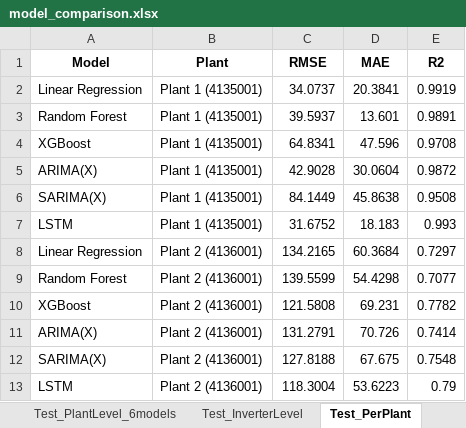
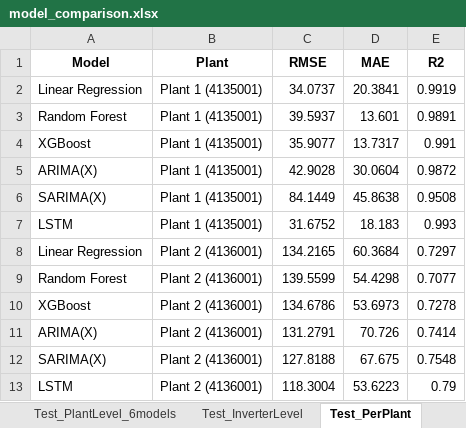
Before and after one commit to huynguyen312207-gif/Solar-Power-with-group-11, an Excel workbook: model_training-20261019T083032Z-1-001/model_training/model_comparison.xlsx, sheet Test_PerPlant, drawn as a sheet; values as stored, in another font and other column widths than the file's, no borders; removed rows and columns are numbered as before the commit, all else as after; the diff names each change by its address in the sheet, - before the commit and + after, or states it on an @@ line.

```diff
--- a/model_training-20261019T083032Z-1-001/model_training/model_comparison.xlsx (sheet Test_PerPlant)
+++ b/model_training-20261019T083032Z-1-001/model_training/model_comparison.xlsx (sheet Test_PerPlant)
-row 4: XGBoost | Plant 1 (4135001) | 64.8341 | 47.596 | 0.9708
+row 4: XGBoost | Plant 1 (4135001) | 35.9077 | 13.7317 | 0.991
-row 10: XGBoost | Plant 2 (4136001) | 121.5808 | 69.231 | 0.7782
+row 10: XGBoost | Plant 2 (4136001) | 134.6786 | 53.6973 | 0.7278
```
Also changed, not shown: sheet Tuning_Tabular, sheet FeatureImportance, sheet Test_PlantLevel_6models, sheet Tuning_ARIMA_SARIMA, sheet Test_InverterLevel, 2 other files.
